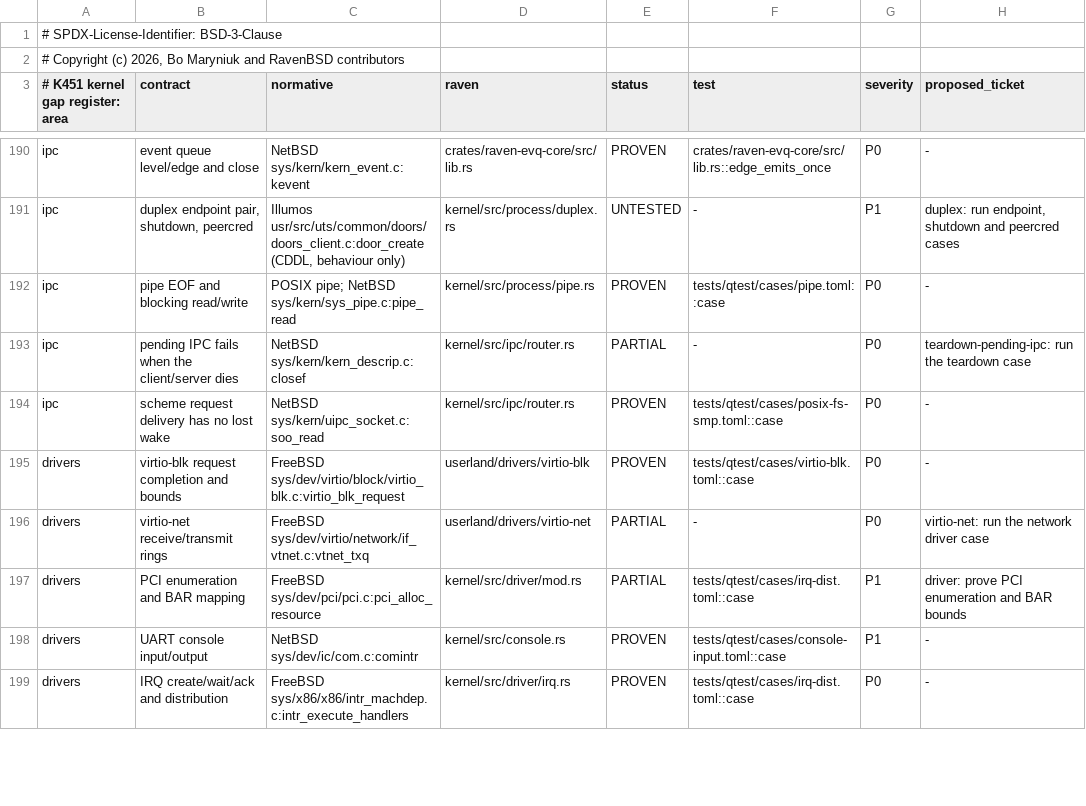
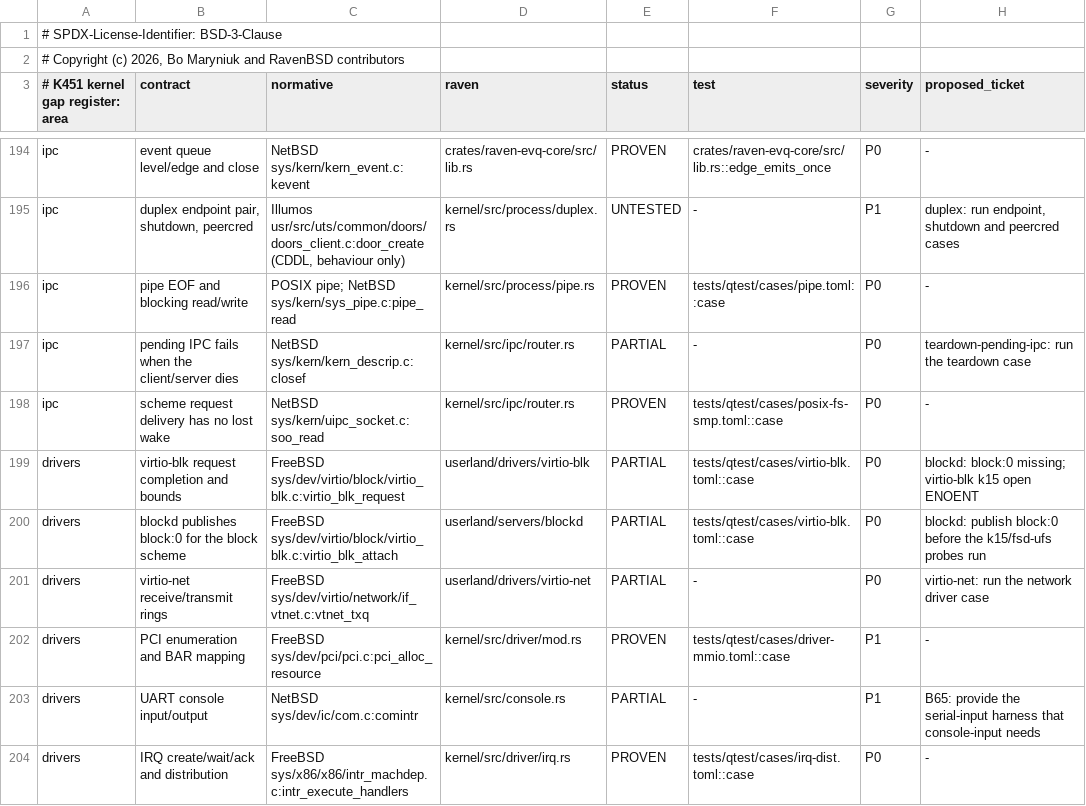
Before and after one commit to raven-bsd/ravenbsd, a TSV file: docs/kernel/audit/gaps.tsv, drawn as a sheet; only a part is shown, gaps mark what is left out; the diff covers the shown part only.

```diff
--- a/docs/kernel/audit/gaps.tsv
+++ b/docs/kernel/audit/gaps.tsv
@@ -194,6 +198,7 @@ ipc	pending IPC fails when the client/server dies	NetBSD sys/kern/kern_descrip.c
 ipc	scheme request delivery has no lost wake	NetBSD sys/kern/uipc_socket.c:soo_read	kernel/src/ipc/router.rs	PROVEN	tests/qtest/cases/posix-fs-smp.toml::case	P0	-
-drivers	virtio-blk request completion and bounds	FreeBSD sys/dev/virtio/block/virtio_blk.c:virtio_blk_request	userland/drivers/virtio-blk	PROVEN	tests/qtest/cases/virtio-blk.toml::case	P0	-
+drivers	virtio-blk request completion and bounds	FreeBSD sys/dev/virtio/block/virtio_blk.c:virtio_blk_request	userland/drivers/virtio-blk	PARTIAL	tests/qtest/cases/virtio-blk.toml::case	P0	blockd: block:0 missing; virtio-blk k15 open ENOENT
+drivers	blockd publishes block:0 for the block scheme	FreeBSD sys/dev/virtio/block/virtio_blk.c:virtio_blk_attach	userland/servers/blockd	PARTIAL	tests/qtest/cases/virtio-blk.toml::case	P0	blockd: publish block:0 before the k15/fsd-ufs probes run
 drivers	virtio-net receive/transmit rings	FreeBSD sys/dev/virtio/network/if_vtnet.c:vtnet_txq	userland/drivers/virtio-net	PARTIAL	-	P0	virtio-net: run the network driver case
-drivers	PCI enumeration and BAR mapping	FreeBSD sys/dev/pci/pci.c:pci_alloc_resource	kernel/src/driver/mod.rs	PARTIAL	tests/qtest/cases/irq-dist.toml::case	P1	driver: prove PCI enumeration and BAR bounds
-drivers	UART console input/output	NetBSD sys/dev/ic/com.c:comintr	kernel/src/console.rs	PROVEN	tests/qtest/cases/console-input.toml::case	P1	-
+drivers	PCI enumeration and BAR mapping	FreeBSD sys/dev/pci/pci.c:pci_alloc_resource	kernel/src/driver/mod.rs	PROVEN	tests/qtest/cases/driver-mmio.toml::case	P1	-
+drivers	UART console input/output	NetBSD sys/dev/ic/com.c:comintr	kernel/src/console.rs	PARTIAL	-	P1	B65: provide the serial-input harness that console-input needs
 drivers	IRQ create/wait/ack and distribution	FreeBSD sys/x86/x86/intr_machdep.c:intr_execute_handlers	kernel/src/driver/irq.rs	PROVEN	tests/qtest/cases/irq-dist.toml::case	P0	-
```
Also changed, not shown: 4 added rows and 58 edited cells elsewhere in this file, 2 other files.
